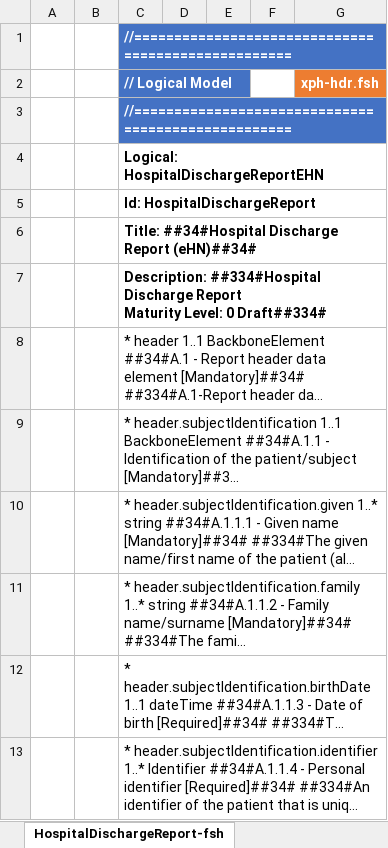
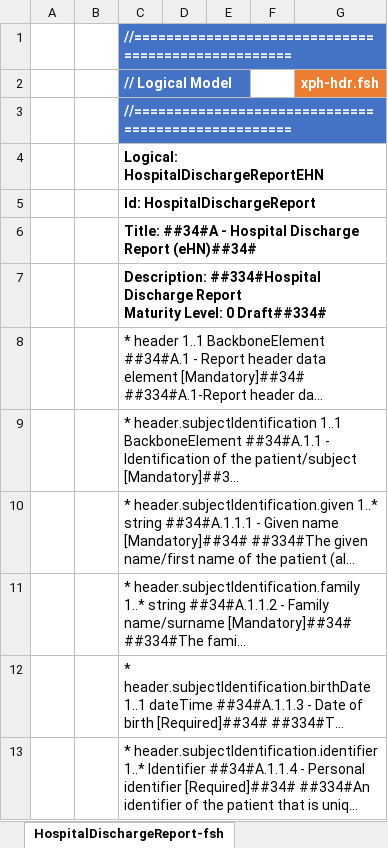
Before and after one commit to hl7-eu/xpandh-hdr, an Excel workbook: src-models/xpandh-hdr-model-maps.xlsm, sheet HospitalDischargeReport-fsh, drawn as a sheet; only a part is shown; long unchanged cells end in …; values as stored, in another font and other column widths than the file's, no borders; charts and pictures not drawn; the diff names each change by its address in the sheet, - before the commit and + after, or states it on an @@ line.

```diff
--- a/src-models/xpandh-hdr-model-maps.xlsm (sheet HospitalDischargeReport-fsh)
+++ b/src-models/xpandh-hdr-model-maps.xlsm (sheet HospitalDischargeReport-fsh)
-C6 (// Logical Model): Title: ##34#Hospital Discharge Report…
+C6 (// Logical Model): Title: ##34#A - Hospital Discharge Report…
```
Also changed, not shown: sheet HospitalDischargeRep-ConceptMap, sheet Encounter-CM-fsh, sheet HospitalDischargeReport, sheet Encounter-ConceptMap-1, sheet HospitalDischargeReport-CM-fsh, 9 other files.
